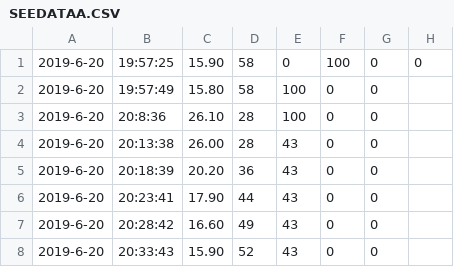
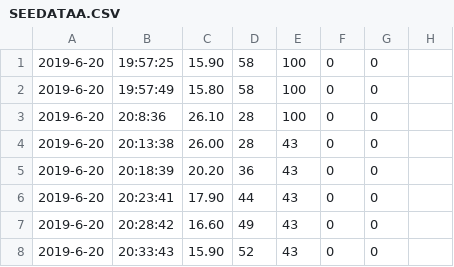
Before and after one commit to chrispond/SeedStarterGarden, a CSV file: SEEDATAA.CSV, drawn as a sheet; only a part is shown.

Commit message:
fixed broken data

```diff
--- a/SEEDATAA.CSV
+++ b/SEEDATAA.CSV
@@ -1,2 +1,2 @@
-2019-6-20,19:57:25,15.90,58,0,100,0,0
+2019-6-20,19:57:25,15.90,58,100,0,0
 2019-6-20,19:57:49,15.80,58,100,0,0
```
Also changed, not shown: SEEDATAB.CSV.
